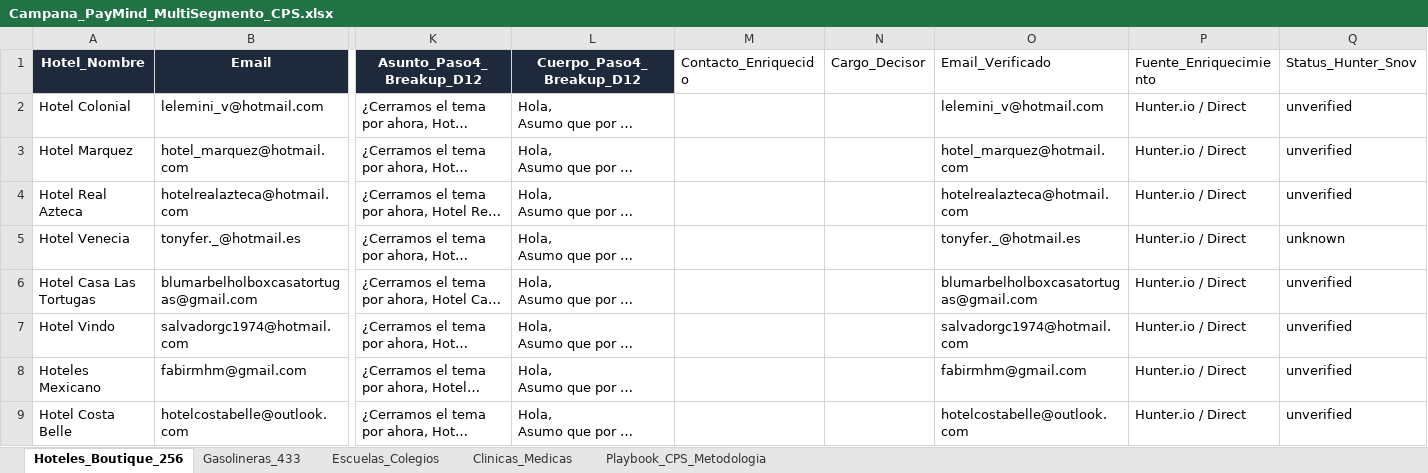
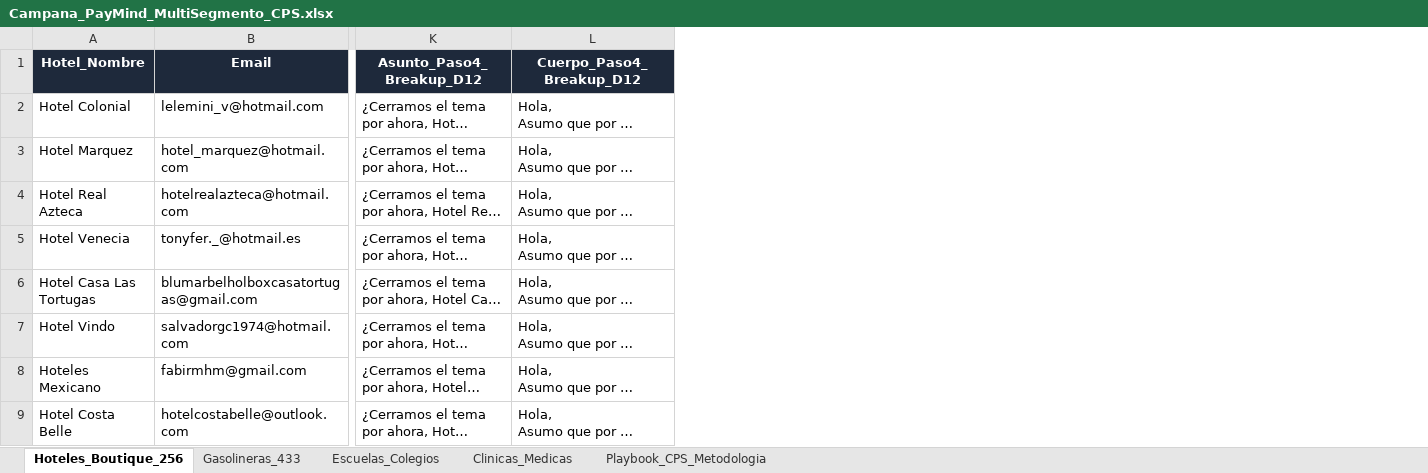
Before and after one commit to agutierrez11/paymind-growth-engine, an Excel workbook: data/Campana_PayMind_MultiSegmento_CPS.xlsx, sheet Hoteles_Boutique_256, drawn as a sheet; only a part is shown, gaps mark what is left out; long unchanged cells end in …; values as stored, in another font and other column widths than the file's, no borders; the diff names each change by its address in the sheet, - before the commit and + after, or states it on an @@ line.

```diff
--- a/data/Campana_PayMind_MultiSegmento_CPS.xlsx (sheet Hoteles_Boutique_256)
+++ b/data/Campana_PayMind_MultiSegmento_CPS.xlsx (sheet Hoteles_Boutique_256)
-column M (Contacto_Enriquecido), empty
-column N (Cargo_Decisor), empty
-column O (Email_Verificado), rows 2-9: lelemini_v@hotmail.com | hotel_marquez@hotmail.com | hotelrealazteca@hotmail.com | tonyfer._@hotmail.es | blumarbelholboxcasatortugas@gmail.com | salvadorgc1974@hotmail.com | fabirmhm@gmail.com | hotelcostabelle@outlook.com
-column P (Fuente_Enriquecimiento), rows 2-9: all Hunter.io / Direct
-column Q (Status_Hunter_Snov), rows 2-9: unverified | unverified | unverified | unknown | unverified | unverified | unverified | unverified
```
Also changed, not shown: sheet Gasolineras_433, 2 other files.
